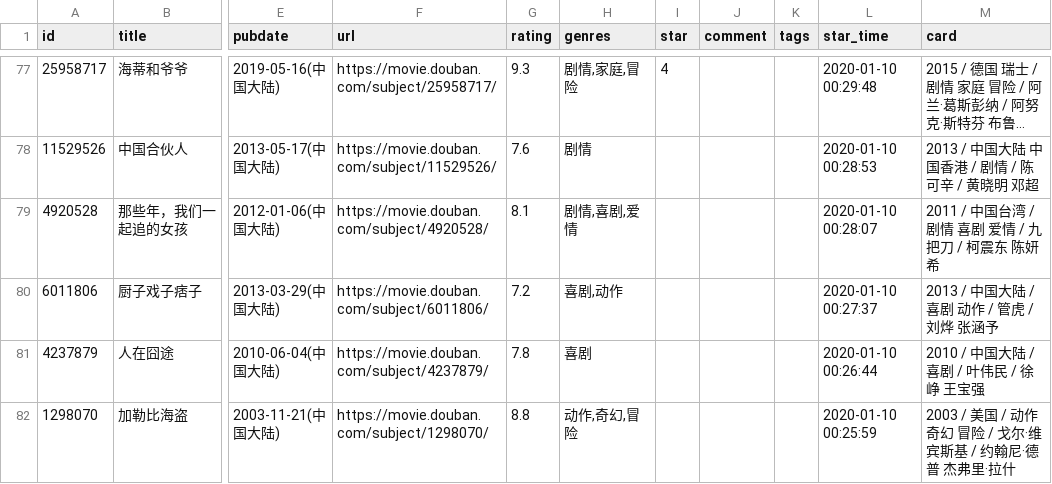
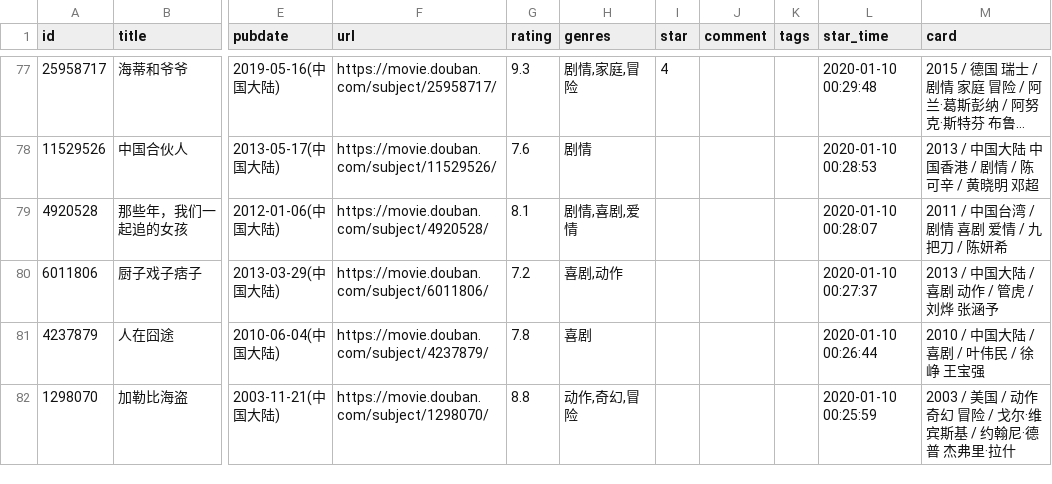
Before and after one commit to spacding/spacding.github.io, a CSV file: data/douban/movie.csv, drawn as a sheet; only a part is shown, gaps mark what is left out; long unchanged cells end in …; the diff names each change by its address in the sheet, - before the commit and + after, or states it on an @@ line.

Commit message:
chore: update douban data

```diff
--- a/data/douban/movie.csv
+++ b/data/douban/movie.csv
-M79 (card): 2011 / 中国台湾 / 剧情 喜剧 爱情 / 九把刀 / 柯震东 陈妍希
+M79 (card): 2011 / 中国台湾 / 剧情 喜剧 爱情 / 九把刀 / 陈妍希
```
Also changed, not shown: data/douban/book.csv.
